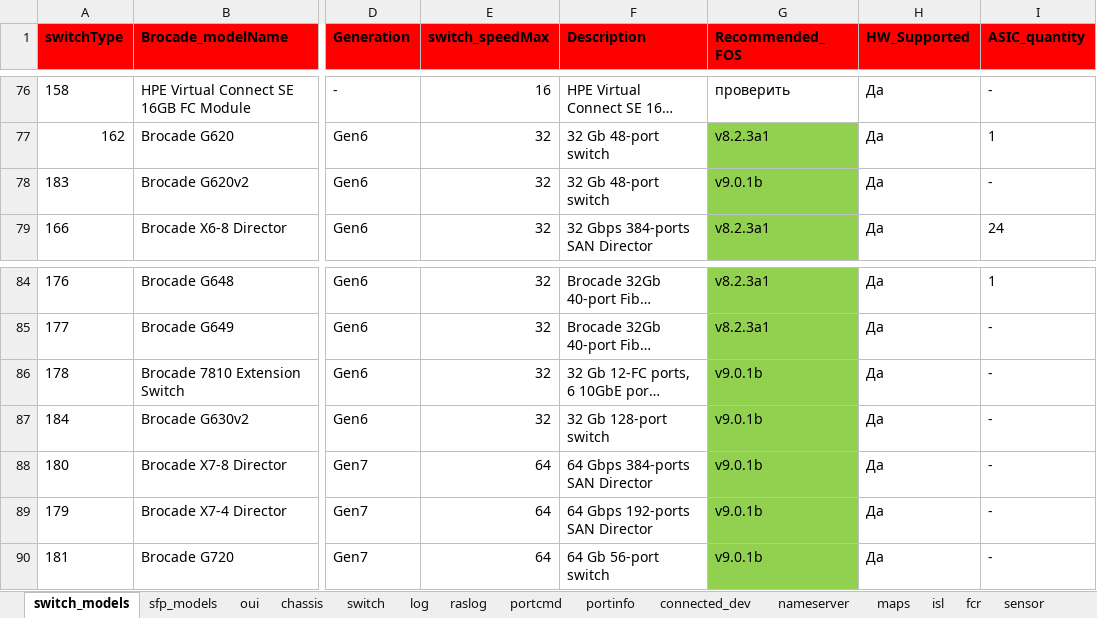
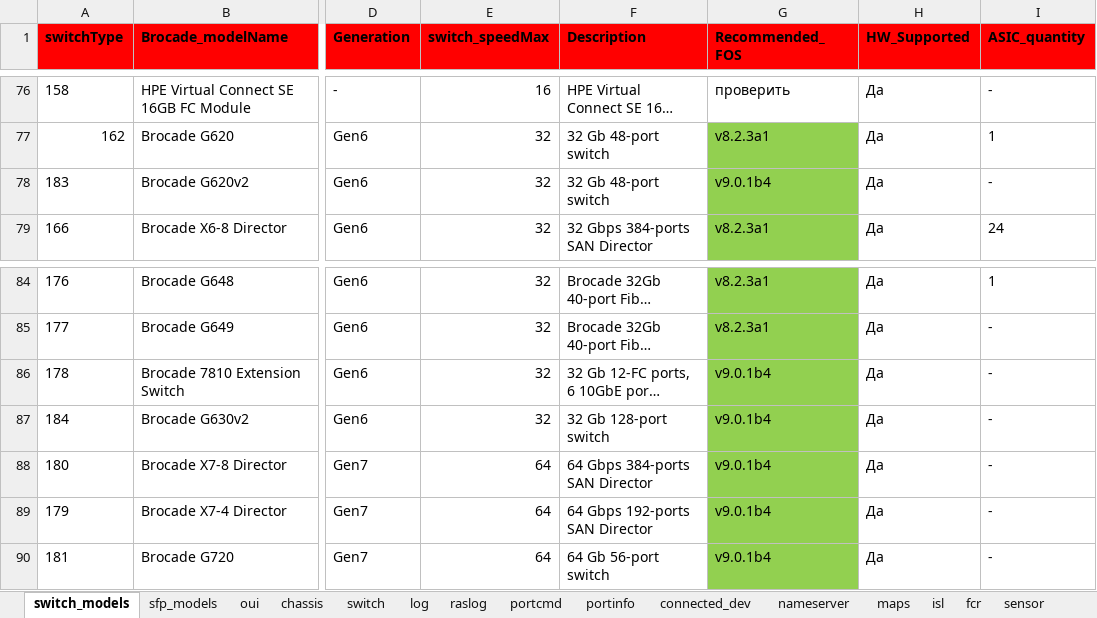
Before and after one commit to KonstantinAlxVlasenko/san_report_automation, an Excel workbook: san_automation_info.xlsx, sheet switch_models, drawn as a sheet; only a part is shown, gaps mark what is left out; long unchanged cells end in …; values as stored, in another font and other column widths than the file's, no borders; the diff names each change by its address in the sheet, - before the commit and + after, or states it on an @@ line.

```diff
--- a/san_automation_info.xlsx (sheet switch_models)
+++ b/san_automation_info.xlsx (sheet switch_models)
-G78 (Recommended_FOS): v9.0.1b
+G78 (Recommended_FOS): v9.0.1b4
-G86:G90 (Recommended_FOS): v9.0.1b
+G86:G90 (Recommended_FOS): v9.0.1b4
```
Also changed, not shown: report_info.xlsx, 6 other files.
